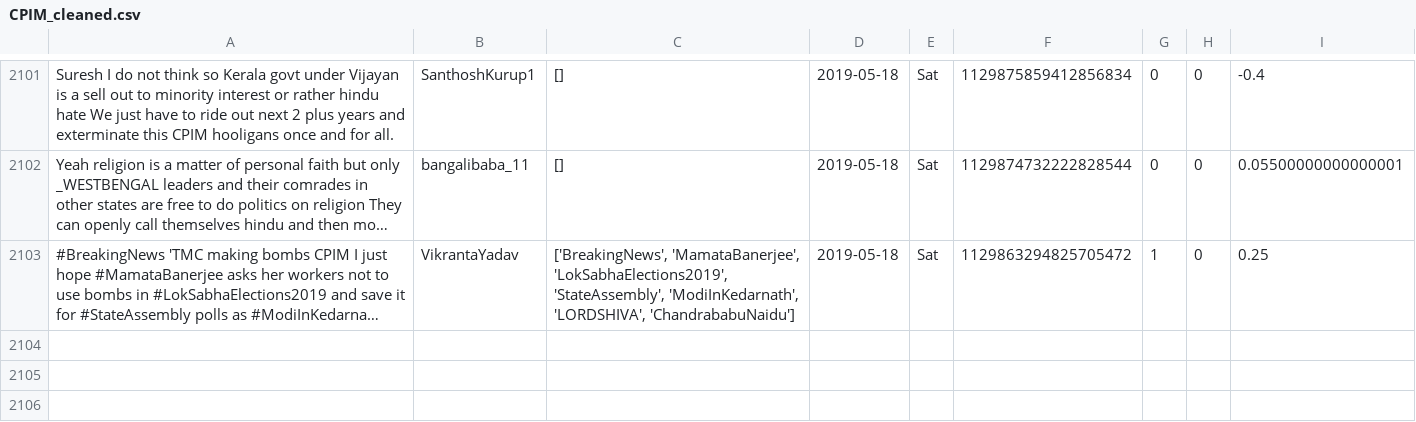
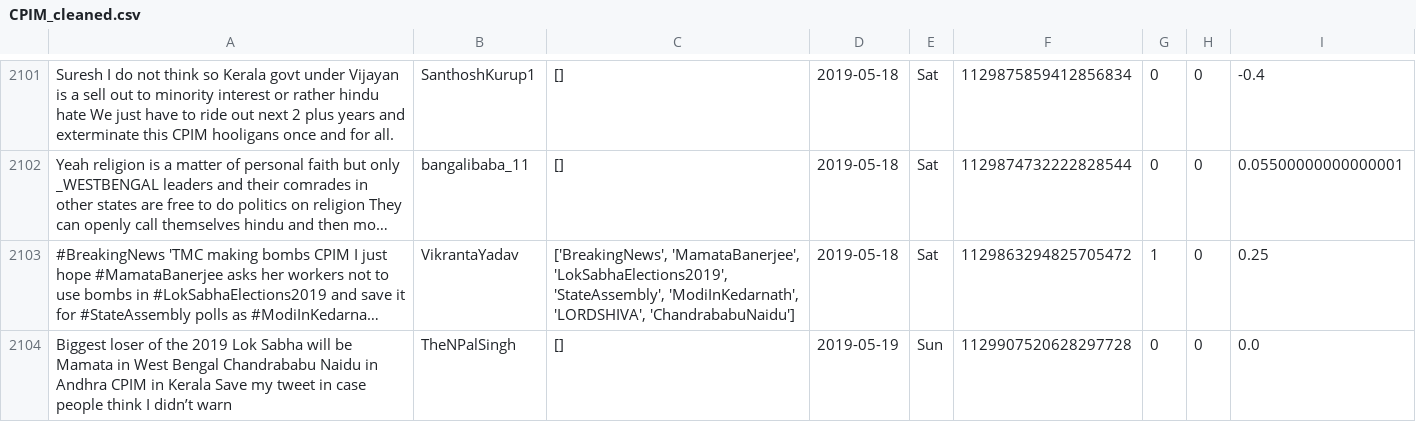
Before and after one commit to itsDevhere/DataRepo, a CSV file: CPIM_cleaned.csv, drawn as a sheet; only a part is shown, gaps mark what is left out; long unchanged cells end in …; the diff names each change by its address in the sheet, - before the commit and + after, or states it on an @@ line.

```diff
--- a/CPIM_cleaned.csv
+++ b/CPIM_cleaned.csv
+row 2104: Biggest loser of the 2019 Lok Sabha will be Mamata in West Bengal Chandrababu Naidu in Andhra CPIM in Kerala Save my tweet in case people think I didn’t warn | TheNPalSingh | [] | 2019-05-19 | Sun | 1129907520628297728 | 0 | 0 | 0.0
```
Also changed, not shown: 1 other file.
